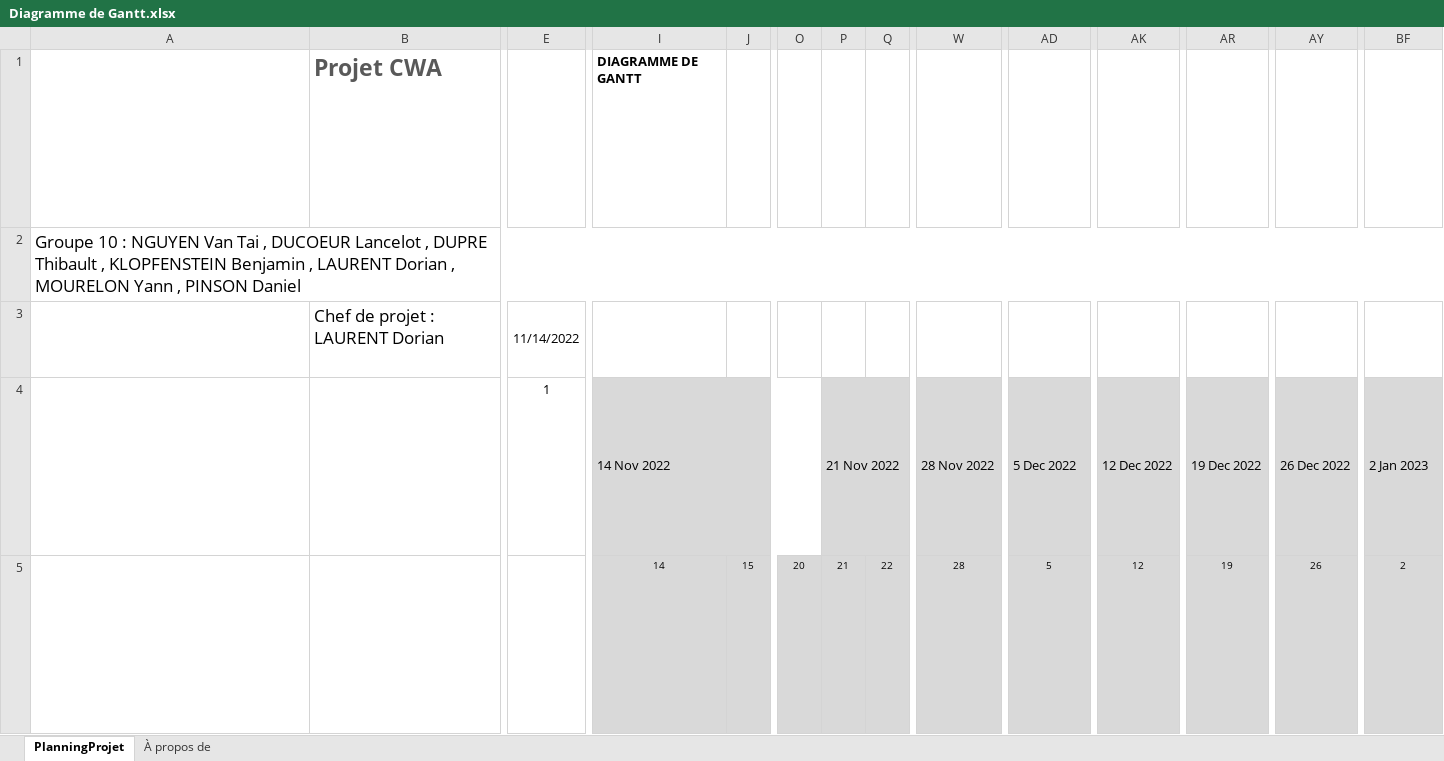
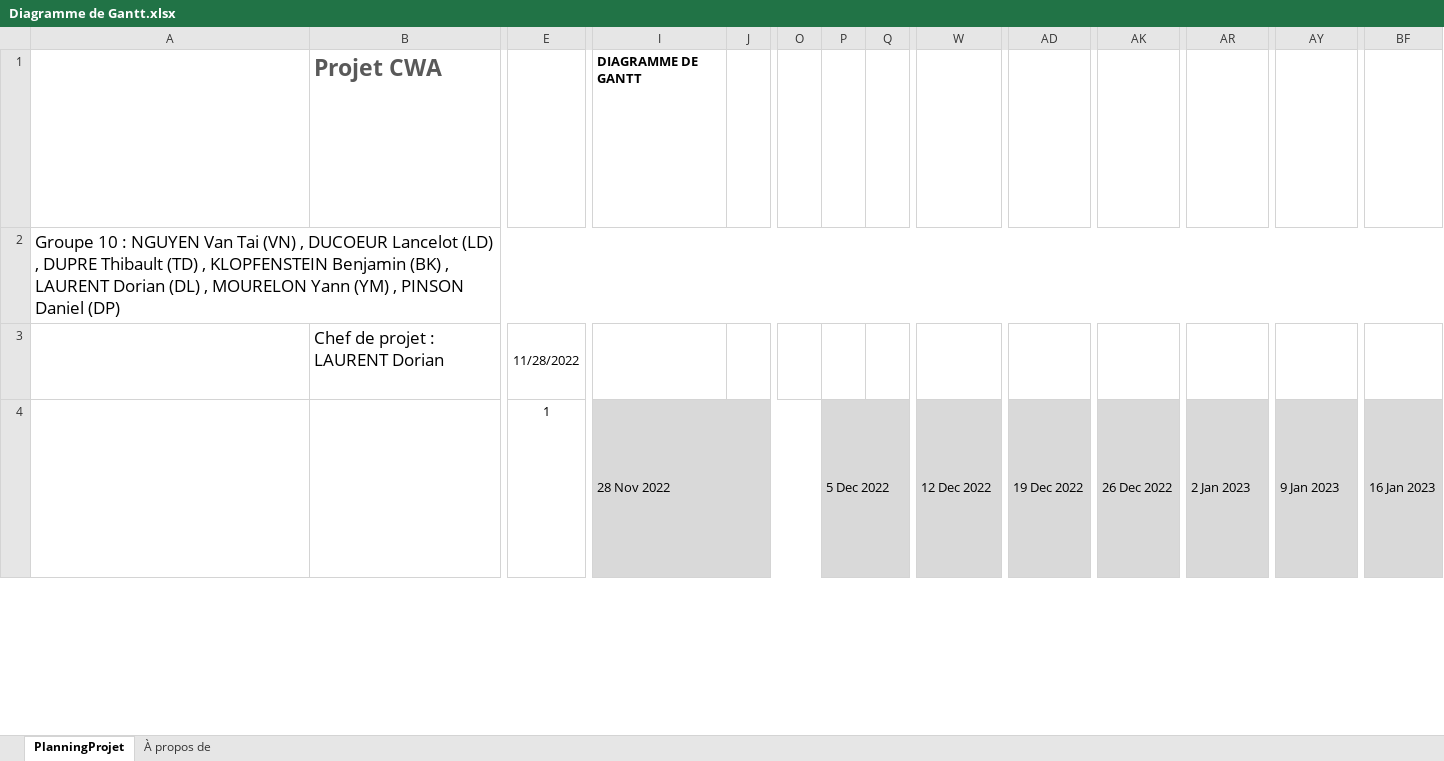
Before and after one commit to D3rkaZ/ProjetCWA, an Excel workbook: diagrammes/Diagramme_Gantt/Diagramme de Gantt.xlsx, sheet PlanningProjet, drawn as a sheet; only a part is shown, gaps mark what is left out; long unchanged cells end in …; values as stored, in another font and other column widths than the file's, no borders; conditional formats not drawn; removed rows and columns are numbered as before the commit, all else as after; rows hold the shown columns only; ↵ is a line break in a cell; the diff covers the shown part only; the diff names each change by its address in the sheet, - before the commit and + after, or states it on an @@ line.

```diff
--- a/diagrammes/Diagramme_Gantt/Diagramme de Gantt.xlsx (sheet PlanningProjet)
+++ b/diagrammes/Diagramme_Gantt/Diagramme de Gantt.xlsx (sheet PlanningProjet)
-A2: …Van Tai , DUCOEUR Lancelot , DUPRE Thibault , KLOPFENSTEIN Benjamin , LAURENT Dorian , MOURELON Yann , PINSON Daniel
+A2: …Van Tai (VN) , DUCOEUR Lancelot (LD) , DUPRE Thibault (TD) , KLOPFENSTEIN Benjamin (BK) , LAURENT Dorian (DL) , MOURELON Yann (YM) , PINSON Daniel (DP)
-E3: 11/14/2022
+E3: 11/28/2022
-I4: 14 Nov 2022
+I4: 28 Nov 2022
-P4: 21 Nov 2022
+P4: 5 Dec 2022
-W4: 28 Nov 2022
+W4: 12 Dec 2022
-AD4: 5 Dec 2022
+AD4: 19 Dec 2022
-AK4: 12 Dec 2022
+AK4: 26 Dec 2022
-AR4: 19 Dec 2022
+AR4: 2 Jan 2023
-AY4: 26 Dec 2022
+AY4: 9 Jan 2023
-BF4: 2 Jan 2023
+BF4: 16 Jan 2023
-row 5: Les cellules I5 à BL5 contiennent le numéro de jour pour la semaine représentée dans le bloc de cellules au-dessus de chaque cellule de date, et leurs valeurs sont calculées automatiquement. ↵ Vous ne devez pas modifier ces cellules. ↵ La date du jour est entourée de rouge (hex #AD3815), depuis la date du jour dans la ligne 5 jusqu’à la colonne de date entière à la fin du planning de projet. |  |  | 14 | 15 | 20 | 21 | 22 | 28 | 5 | 12 | 19 | 26 | 2
```
Also changed, not shown: 2 added rows, 1 removed row and 46 edited cells elsewhere in this sheet, 2 other files.
